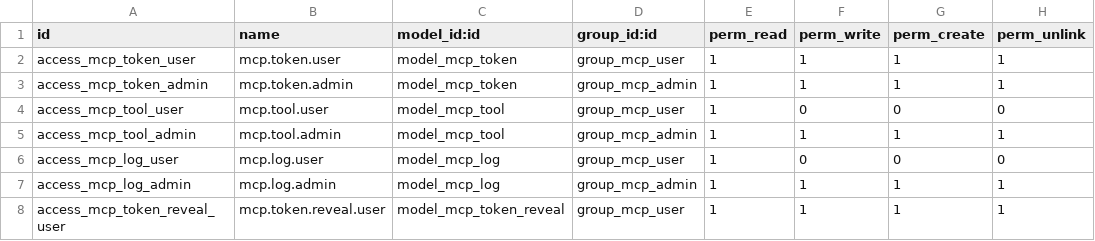
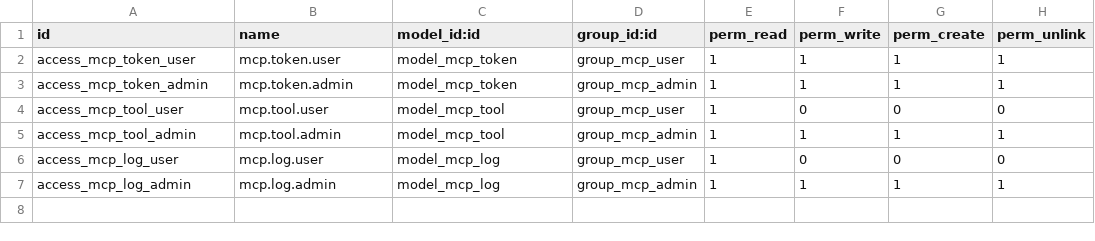
Before and after one commit to Mohamed8Ebrahim/ai_mcp_server, a CSV file: m7_mcp_ai_connector/security/ir.model.access.csv, drawn as a sheet.

```diff
--- a/m7_mcp_ai_connector/security/ir.model.access.csv
+++ b/m7_mcp_ai_connector/security/ir.model.access.csv
@@ -7,2 +7 @@ access_mcp_log_user,mcp.log.user,model_mcp_log,group_mcp_user,1,0,0,0
 access_mcp_log_admin,mcp.log.admin,model_mcp_log,group_mcp_admin,1,1,1,1
-access_mcp_token_reveal_user,mcp.token.reveal.user,model_mcp_token_reveal,group_mcp_user,1,1,1,1
```
Also changed, not shown: 17 other files.
